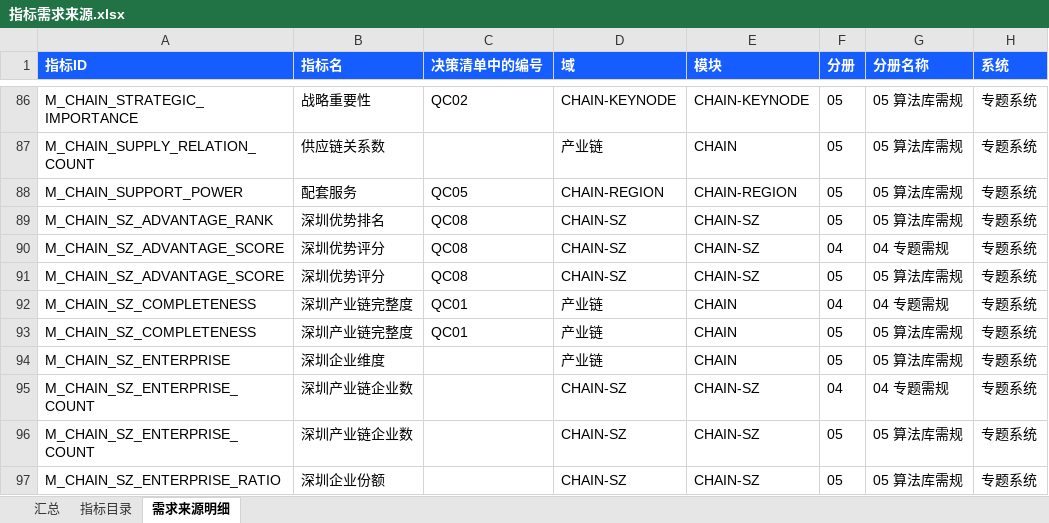
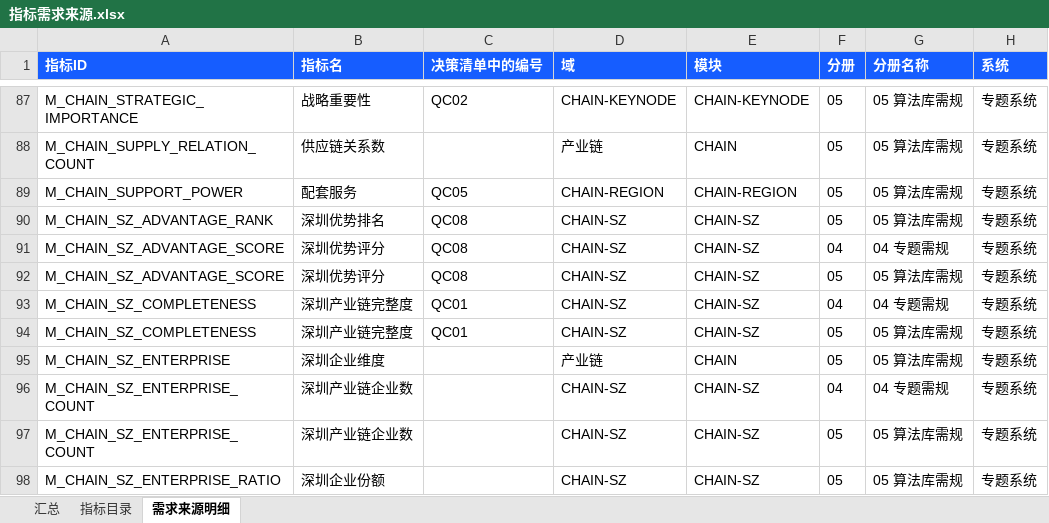
Before and after one commit to Marisolebxf/-, an Excel workbook: agent-delivery/metrics/registry/export/指标需求来源.xlsx, sheet 需求来源明细, drawn as a sheet; only a part is shown, gaps mark what is left out; values as stored, in another font and other column widths than the file's, no borders; table styles not drawn; addresses are those after the commit; the diff covers the shown part only; the diff names each change by its address in the sheet, - before the commit and + after, or states it on an @@ line.

```diff
--- a/agent-delivery/metrics/registry/export/指标需求来源.xlsx (sheet 需求来源明细)
+++ b/agent-delivery/metrics/registry/export/指标需求来源.xlsx (sheet 需求来源明细)
-D93:D94 (域): 产业链
+D93:D94 (域): CHAIN-SZ
-E93:E94 (模块): CHAIN
+E93:E94 (模块): CHAIN-SZ
```
Also changed, not shown: 1 added row and 19 edited cells elsewhere in this sheet, sheet 指标目录, sheet 汇总.
